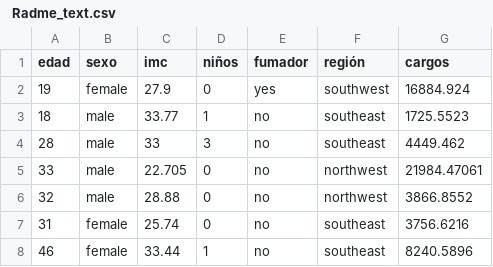
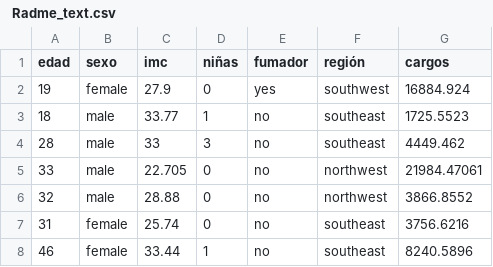
Before and after one commit to estefaniaperezpadilla/Estadistica2026B, a CSV file: Seguro Medicos/ Radme_text.csv, drawn as a sheet; only a part is shown.

Commit message:
Update  Radme_text.csv

```diff
--- a/Seguro Medicos/ Radme_text.csv
+++ b/Seguro Medicos/ Radme_text.csv
@@ -1,2 +1,2 @@
-edad,sexo,imc,niños,fumador,región,cargos
+edad,sexo,imc,niñas,fumador,región,cargos
 19,female,27.9,0,yes,southwest,16884.924
```
